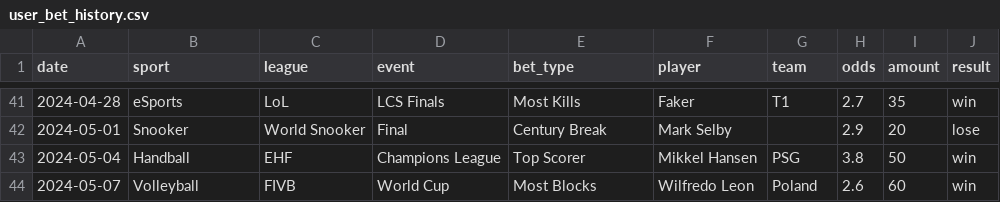
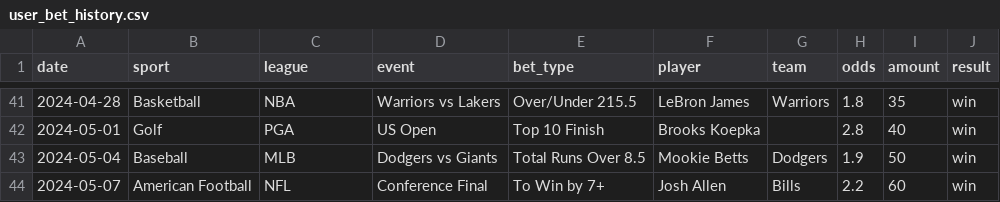
Before and after one commit to justinymchen/bet-recommendation-app, a CSV file: user_bet_history.csv, drawn as a sheet; only a part is shown, gaps mark what is left out; the diff covers the shown part only.

Commit message:
Reduce sports to 8 for focused recommendations

```diff
--- a/user_bet_history.csv
+++ b/user_bet_history.csv
@@ -41,4 +41,4 @@ date,sport,league,event,bet_type,player,team,odds,amount,result
-2024-04-28,eSports,LoL,LCS Finals,Most Kills,Faker,T1,2.7,35,win
-2024-05-01,Snooker,World Snooker,Final,Century Break,Mark Selby,,2.9,20,lose
-2024-05-04,Handball,EHF,Champions League,Top Scorer,Mikkel Hansen,PSG,3.8,50,win
-2024-05-07,Volleyball,FIVB,World Cup,Most Blocks,Wilfredo Leon,Poland,2.6,60,win
+2024-04-28,Basketball,NBA,Warriors vs Lakers,Over/Under 215.5,LeBron James,Warriors,1.8,35,win
+2024-05-01,Golf,PGA,US Open,Top 10 Finish,Brooks Koepka,,2.8,40,win
+2024-05-04,Baseball,MLB,Dodgers vs Giants,Total Runs Over 8.5,Mookie Betts,Dodgers,1.9,50,win
+2024-05-07,American Football,NFL,Conference Final,To Win by 7+,Josh Allen,Bills,2.2,60,win
```
Also changed, not shown: 121 edited cells elsewhere in this file.
